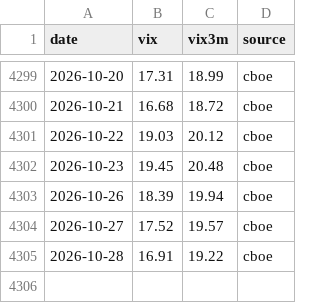
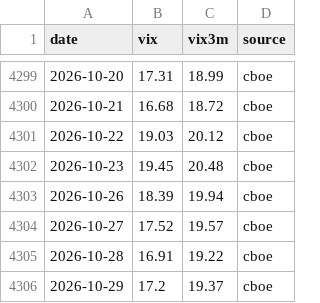
Before and after one commit to Raskull-ux/Options-Bot-Prototype, a CSV file: data/vix_term.csv, drawn as a sheet; only a part is shown, gaps mark what is left out.

```diff
--- a/data/vix_term.csv
+++ b/data/vix_term.csv
@@ -4305 +4305,2 @@ date,vix,vix3m,source
 2026-10-28,16.91,19.22,cboe
+2026-10-29,17.2,19.37,cboe
```
Also changed, not shown: data/collector_run_log.csv, data/regime_state.csv, 6 other files.
